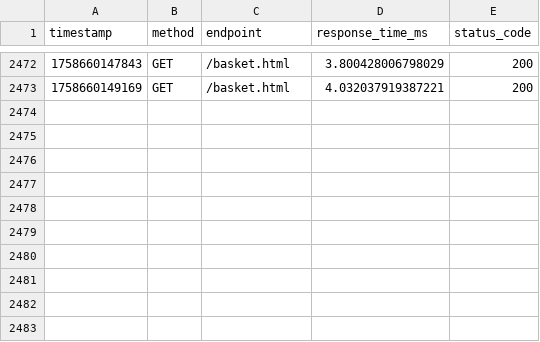
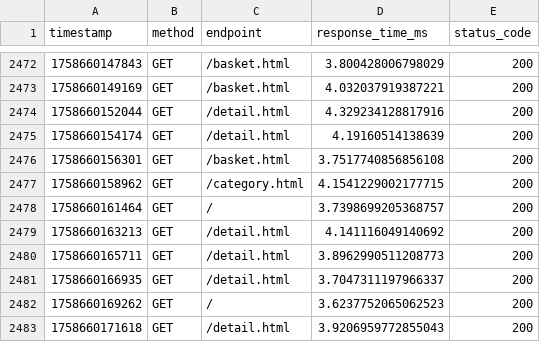
Before and after one commit to martinluttap/GenoX-Agent, a CSV file: microservices-results/sock-shop/csv-sep23/latency_logs.csv, drawn as a sheet; only a part is shown, gaps mark what is left out.

```diff
--- a/microservices-results/sock-shop/csv-sep23/latency_logs.csv
+++ b/microservices-results/sock-shop/csv-sep23/latency_logs.csv
@@ -2473 +2473,11 @@ timestamp,method,endpoint,response_time_ms,status_code
 1758660149169,GET,/basket.html,4.032037919387221,200
+1758660152044,GET,/detail.html,4.329234128817916,200
+1758660154174,GET,/detail.html,4.19160514138639,200
+1758660156301,GET,/basket.html,3.7517740856856108,200
+1758660158962,GET,/category.html,4.1541229002177715,200
+1758660161464,GET,/,3.7398699205368757,200
+1758660163213,GET,/detail.html,4.141116049140692,200
+1758660165711,GET,/detail.html,3.8962990511208773,200
+1758660166935,GET,/detail.html,3.7047311197966337,200
+1758660169262,GET,/,3.6237752065062523,200
+1758660171618,GET,/detail.html,3.9206959772855043,200
```
Also changed, not shown: 43 other files.
